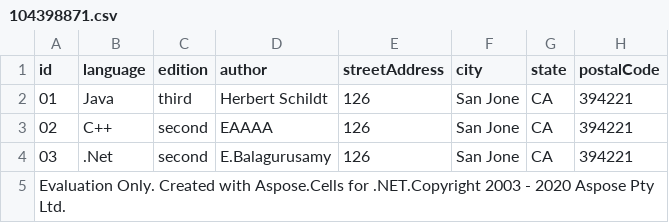
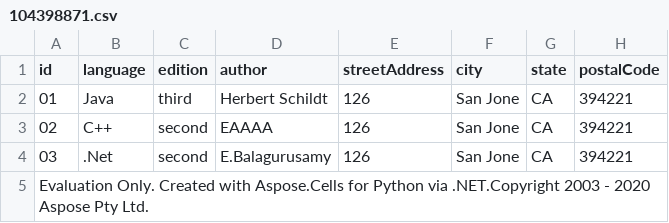
Before and after one commit to aspose-cells/Aspose.Cells-Doc-md, a CSV file: english/pythonnet/developer-guide/workbook-conversions/json/convert-csv-to-json/104398871.csv, drawn as a sheet.

```diff
--- a/english/pythonnet/developer-guide/workbook-conversions/json/convert-csv-to-json/104398871.csv
+++ b/english/pythonnet/developer-guide/workbook-conversions/json/convert-csv-to-json/104398871.csv
@@ -4,2 +4,2 @@ id,language,edition,author,streetAddress,city,state,postalCode
 03,.Net,second,E.Balagurusamy,126,San Jone,CA,394221
-Evaluation Only. Created with Aspose.Cells for .NET.Copyright 2003 - 2020 Aspose Pty Ltd.
+Evaluation Only. Created with Aspose.Cells for Python via .NET.Copyright 2003 - 2020 Aspose Pty Ltd.
```
Also changed, not shown: english/javascriptcpp/developer-guide/workbook-conversions/json/convert-csv-to-json/104398871.csv, english/javascriptcpp/developer-guide/workbook-conversions/json/convert-json-to-csv/104398870.csv, 40 other files.
